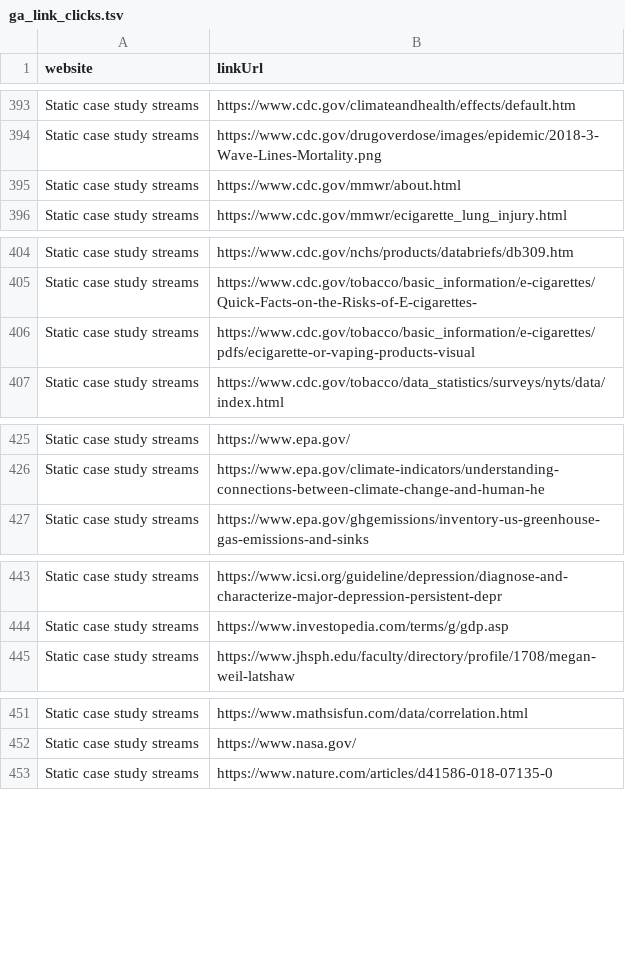
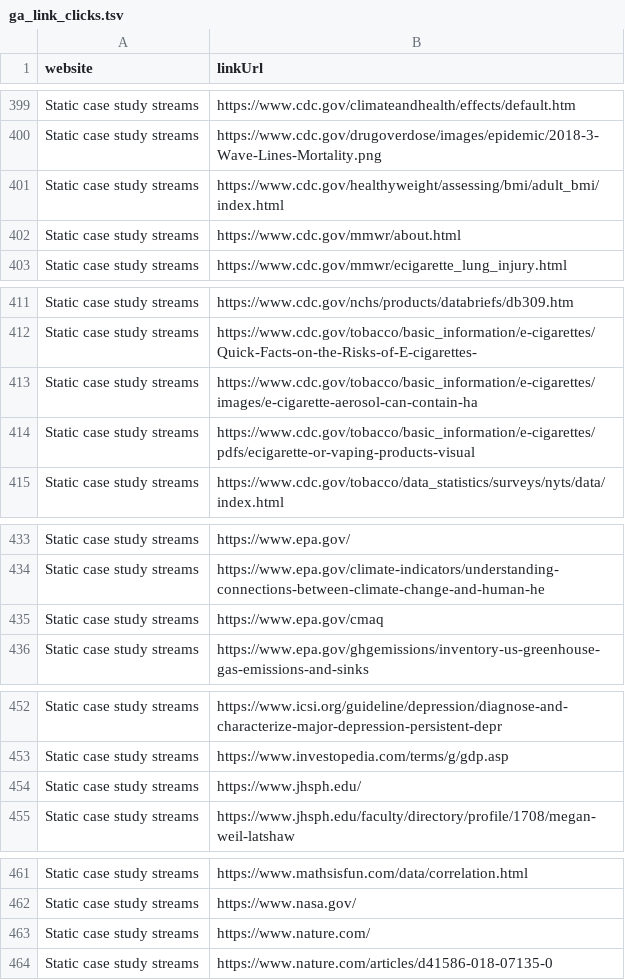
Before and after one commit to opencasestudies/ocs-metrics-dashboard, a TSV file: docs/metricminer_data/ga/ga_link_clicks.tsv, drawn as a sheet; only a part is shown, gaps mark what is left out; the diff covers the shown part only; the diff names each change by its address in the sheet, - before the commit and + after, or states it on an @@ line.

```diff
--- a/docs/metricminer_data/ga/ga_link_clicks.tsv
+++ b/docs/metricminer_data/ga/ga_link_clicks.tsv
+row 401: Static case study streams | https://www.cdc.gov/healthyweight/assessing/bmi/adult_bmi/index.html
+row 413: Static case study streams | https://www.cdc.gov/tobacco/basic_information/e-cigarettes/images/e-cigarette-aerosol-can-contain-ha
+row 435: Static case study streams | https://www.epa.gov/cmaq
+row 454: Static case study streams | https://www.jhsph.edu/
+row 463: Static case study streams | https://www.nature.com/
```
Also changed, not shown: 6 added rows elsewhere in this file, docs/metricminer_data/cran/cran.tsv, docs/metricminer_data/ga/ga_metrics.tsv, 35 other files.
